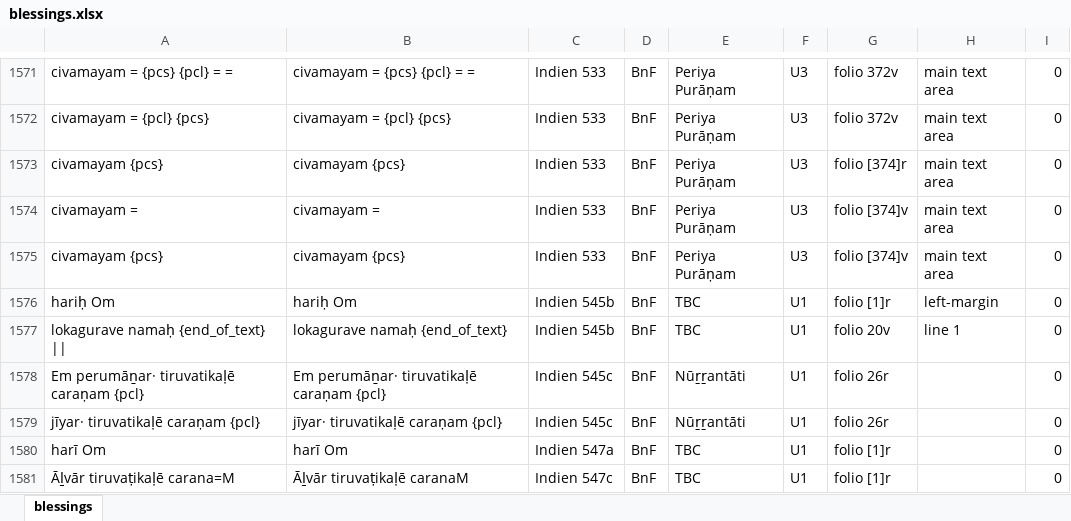
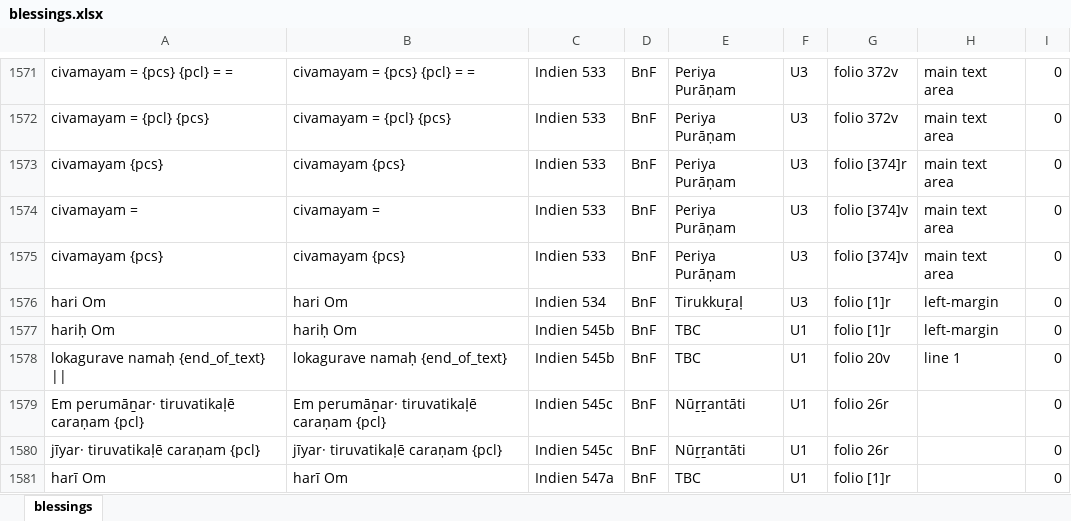
Before and after one commit to TST-Project/paratexts-old, an Excel workbook: blessings.xlsx, sheet blessings, drawn as a sheet; only a part is shown, gaps mark what is left out; the shorter side is filled out with more unchanged rows; values as stored, in another font and other column widths than the file's, no borders; the diff names each change by its address in the sheet, - before the commit and + after, or states it on an @@ line.

```diff
--- a/blessings.xlsx (sheet blessings)
+++ b/blessings.xlsx (sheet blessings)
+row 1576: hari Om | hari Om | Indien 534 | BnF | Tirukkuṟaḷ | U3 | folio [1]r | left-margin | 0
```
Also changed, not shown: 4 other files.
